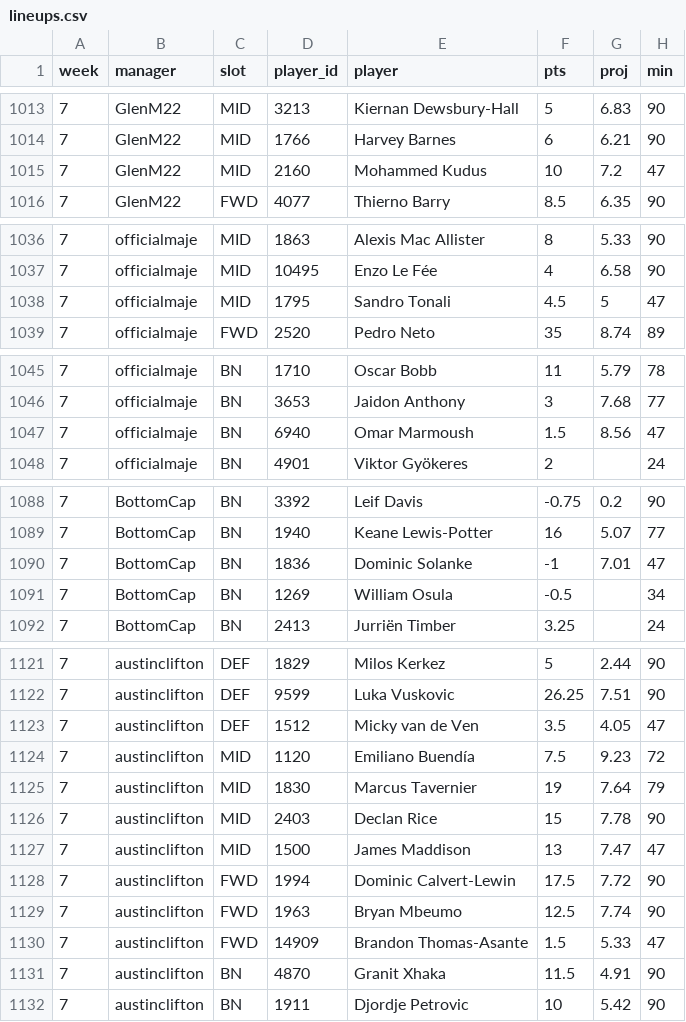
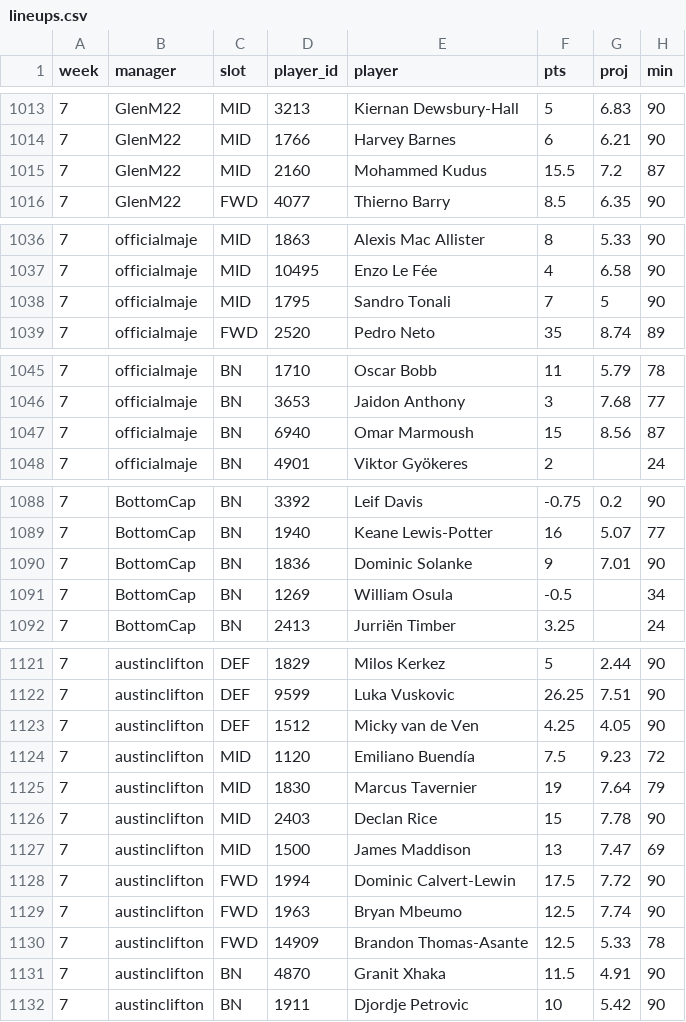
Before and after one commit to nicogee01/mater-league, a CSV file: data/lineups.csv, drawn as a sheet; only a part is shown, gaps mark what is left out; the diff covers the shown part only.

```diff
--- a/data/lineups.csv
+++ b/data/lineups.csv
@@ -1014,3 +1014,3 @@ week,manager,slot,player_id,player,pts,proj,min
 7,GlenM22,MID,1766,Harvey Barnes,6,6.21,90
-7,GlenM22,MID,2160,Mohammed Kudus,10,7.2,47
+7,GlenM22,MID,2160,Mohammed Kudus,15.5,7.2,87
 7,GlenM22,FWD,4077,Thierno Barry,8.5,6.35,90
@@ -1037,3 +1037,3 @@ week,manager,slot,player_id,player,pts,proj,min
 7,officialmaje,MID,10495,Enzo Le Fée,4,6.58,90
-7,officialmaje,MID,1795,Sandro Tonali,4.5,5,47
+7,officialmaje,MID,1795,Sandro Tonali,7,5,90
 7,officialmaje,FWD,2520,Pedro Neto,35,8.74,89
@@ -1046,3 +1046,3 @@ week,manager,slot,player_id,player,pts,proj,min
 7,officialmaje,BN,3653,Jaidon Anthony,3,7.68,77
-7,officialmaje,BN,6940,Omar Marmoush,1.5,8.56,47
+7,officialmaje,BN,6940,Omar Marmoush,15,8.56,87
 7,officialmaje,BN,4901,Viktor Gyökeres,2,,24
@@ -1089,3 +1089,3 @@ week,manager,slot,player_id,player,pts,proj,min
 7,BottomCap,BN,1940,Keane Lewis-Potter,16,5.07,77
-7,BottomCap,BN,1836,Dominic Solanke,-1,7.01,47
+7,BottomCap,BN,1836,Dominic Solanke,9,7.01,90
 7,BottomCap,BN,1269,William Osula,-0.5,,34
@@ -1122,3 +1122,3 @@ week,manager,slot,player_id,player,pts,proj,min
 7,austinclifton,DEF,9599,Luka Vuskovic,26.25,7.51,90
-7,austinclifton,DEF,1512,Micky van de Ven,3.5,4.05,47
+7,austinclifton,DEF,1512,Micky van de Ven,4.25,4.05,90
 7,austinclifton,MID,1120,Emiliano Buendía,7.5,9.23,72
@@ -1126,6 +1126,6 @@ week,manager,slot,player_id,player,pts,proj,min
 7,austinclifton,MID,2403,Declan Rice,15,7.78,90
-7,austinclifton,MID,1500,James Maddison,13,7.47,47
+7,austinclifton,MID,1500,James Maddison,13,7.47,69
 7,austinclifton,FWD,1994,Dominic Calvert-Lewin,17.5,7.72,90
 7,austinclifton,FWD,1963,Bryan Mbeumo,12.5,7.74,90
-7,austinclifton,FWD,14909,Brandon Thomas-Asante,1.5,5.33,47
+7,austinclifton,FWD,14909,Brandon Thomas-Asante,12.5,5.33,78
 7,austinclifton,BN,4870,Granit Xhaka,11.5,4.91,90
```
Also changed, not shown: 8 edited cells elsewhere in this file, 18 other files.
